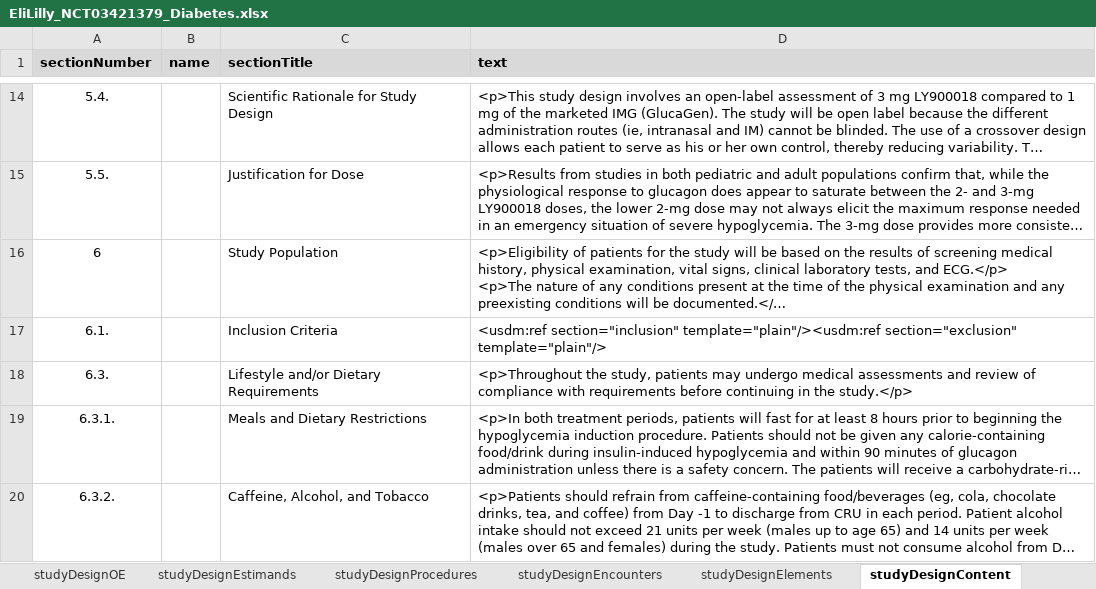
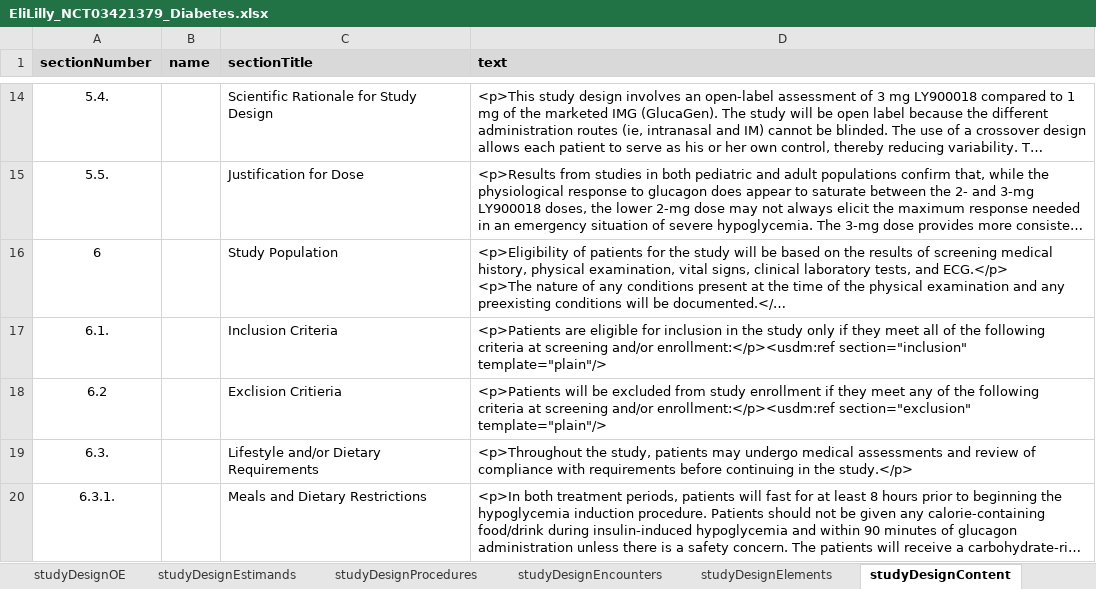
Before and after one commit to data4knowledge/usdm_data, an Excel workbook: source_data/NCT03421379/EliLilly_NCT03421379_Diabetes.xlsx, sheet studyDesignContent, drawn as a sheet; only a part is shown, gaps mark what is left out; the shorter side is filled out with more unchanged rows; long unchanged cells end in …; values as stored, in another font and other column widths than the file's, no borders; the diff names each change by its address in the sheet, - before the commit and + after, or states it on an @@ line.

Commit message:
Fix IE content

```diff
--- a/source_data/NCT03421379/EliLilly_NCT03421379_Diabetes.xlsx (sheet studyDesignContent)
+++ b/source_data/NCT03421379/EliLilly_NCT03421379_Diabetes.xlsx (sheet studyDesignContent)
-D17 (text): <usdm:ref section="inclusion" template="plain"/><usdm:ref section="exclusion" template="plain"/>
+D17 (text): <p>Patients are eligible for inclusion in the study only if they meet all of the following criteria at screening and/or enrollment:</p><usdm:ref section="inclusion" template="plain"/>
+row 18: 6.2 |  | Exclision Critieria | <p>Patients will be excluded from study enrollment if they meet any of the following criteria at screening and/or enrollment:</p><usdm:ref section="exclusion" template="plain"/>
```
Also changed, not shown: 3 other files.
